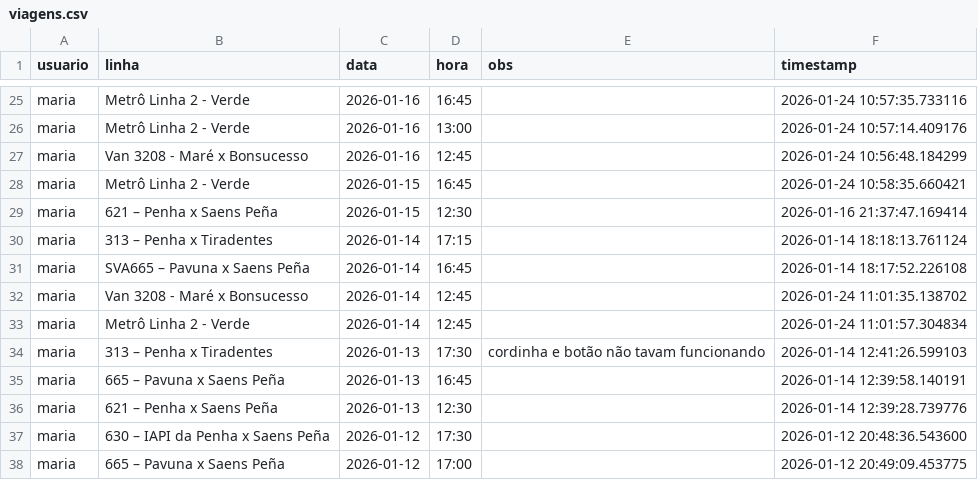
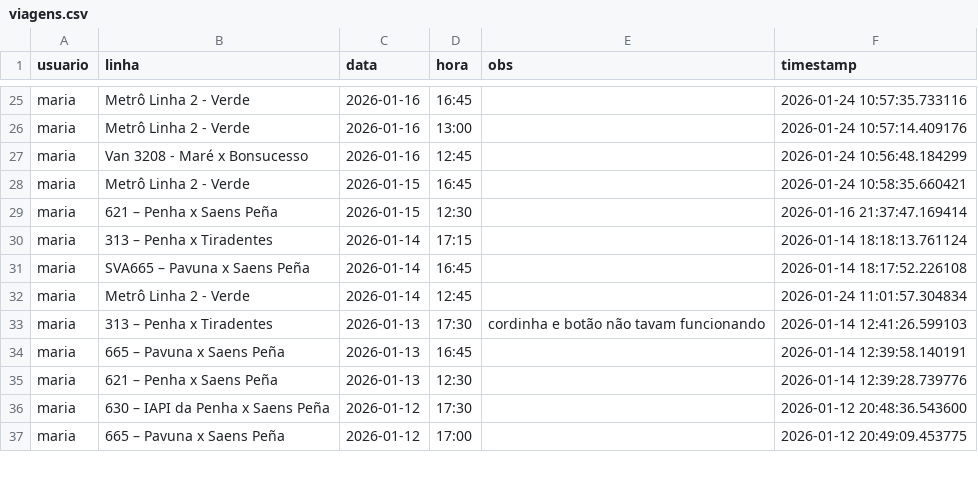
Before and after one commit to milet-o/buslog, a CSV file: viagens.csv, drawn as a sheet; only a part is shown, gaps mark what is left out.

Commit message:
Update Background

```diff
--- a/viagens.csv
+++ b/viagens.csv
@@ -31,3 +31,2 @@ maria,313 – Penha x Tiradentes,2026-01-14,17:15,,2026-01-14 18:18:13.761124
 maria,SVA665 – Pavuna x Saens Peña,2026-01-14,16:45,,2026-01-14 18:17:52.226108
-maria,Van 3208 - Maré x Bonsucesso,2026-01-14,12:45,,2026-01-24 11:01:35.138702
 maria,Metrô Linha 2 - Verde,2026-01-14,12:45,,2026-01-24 11:01:57.304834
```
